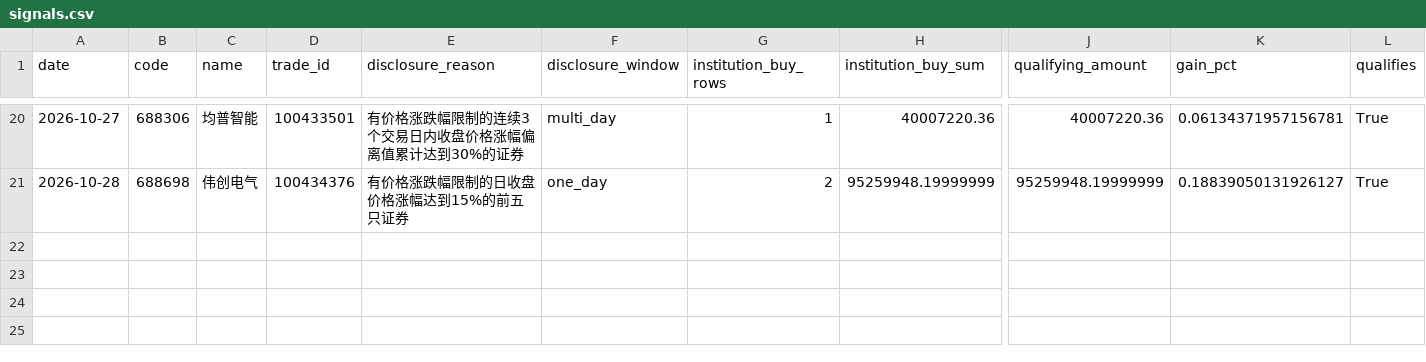
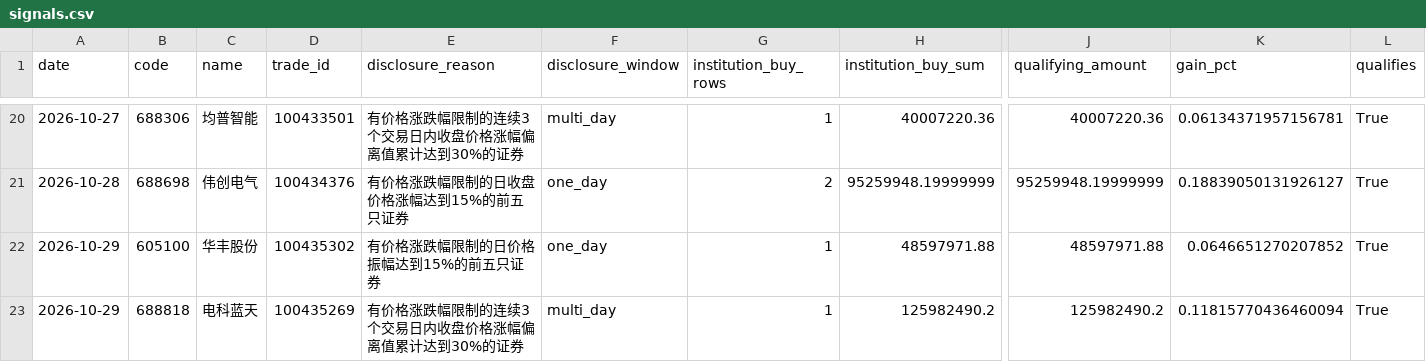
Before and after one commit to huvan9527-a11y/longhu, a CSV file: reports/signals.csv, drawn as a sheet; only a part is shown, gaps mark what is left out; rows hold the shown columns only; the diff names each change by its address in the sheet, - before the commit and + after, or states it on an @@ line.

```diff
--- a/reports/signals.csv
+++ b/reports/signals.csv
+row 22: 2026-10-29 | 605100 | 华丰股份 | 100435302 | 有价格涨跌幅限制的日价格振幅达到15%的前五只证券 | one_day | 1 | 48597971.88 | 48597971.88 | 0.0646651270207852 | True
+row 23: 2026-10-29 | 688818 | 电科蓝天 | 100435269 | 有价格涨跌幅限制的连续3个交易日内收盘价格涨幅偏离值累计达到30%的证券 | multi_day | 1 | 125982490.2 | 125982490.2 | 0.11815770436460094 | True
```
Also changed, not shown: reports/original/events.csv, reports/original/trades.csv, 14 other files.
